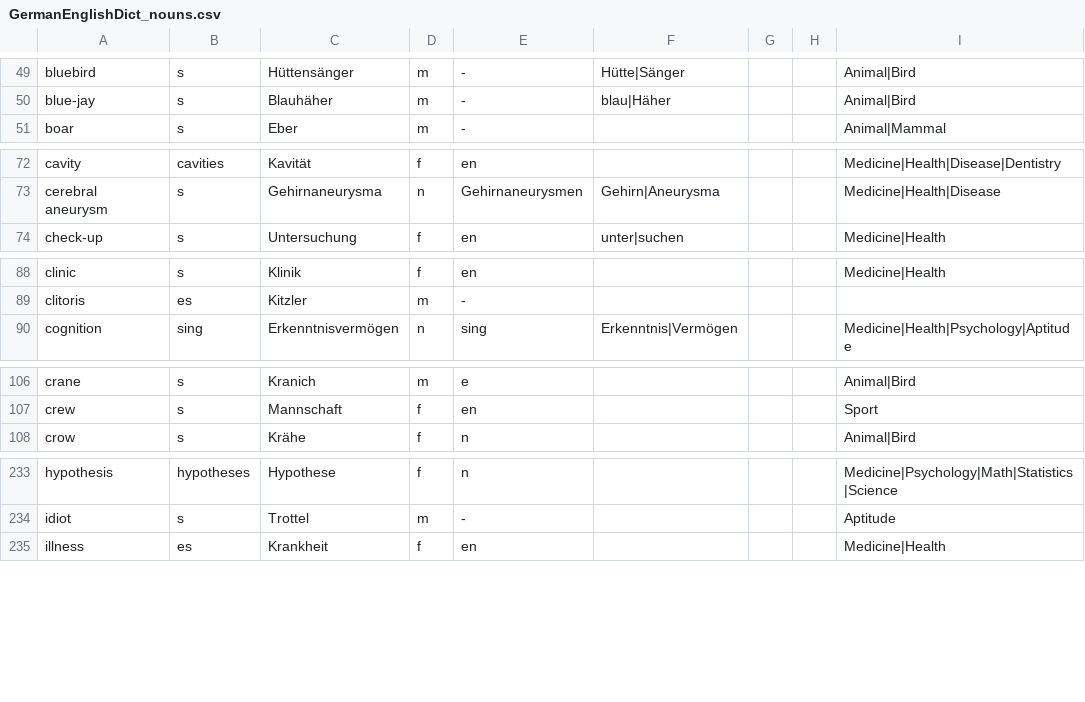
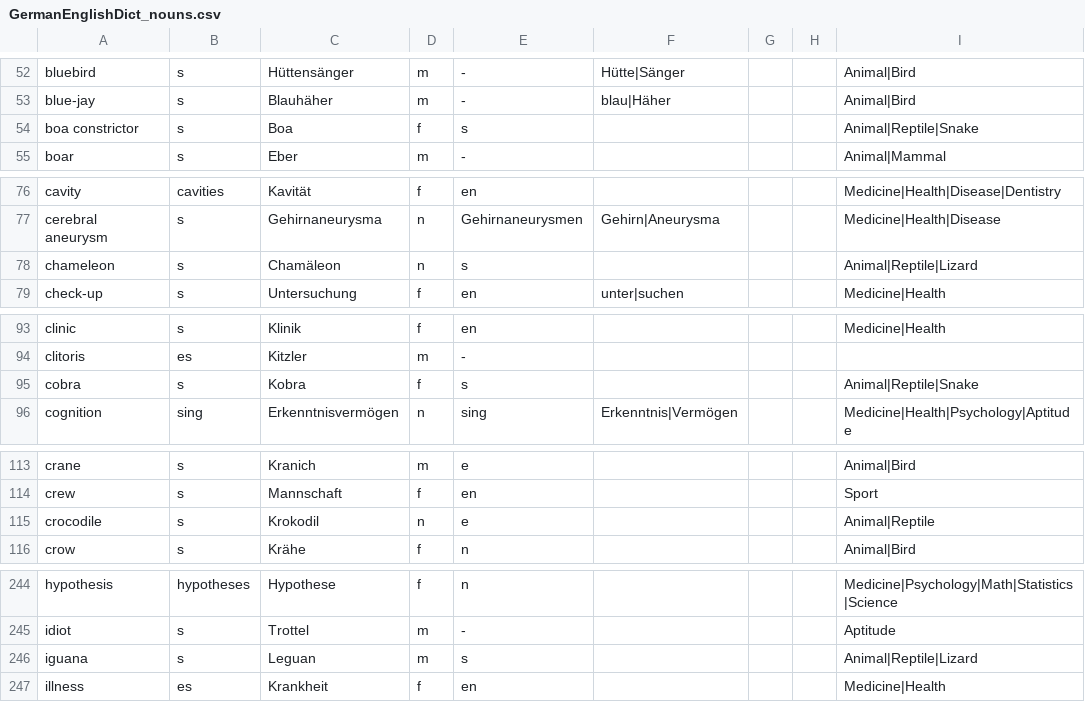
Before and after one commit to ml-pastore/German_English_Dict, a CSV file: GermanEnglishDict_nouns.csv, drawn as a sheet; only a part is shown, gaps mark what is left out; the diff covers the shown part only; the diff names each change by its address in the sheet, - before the commit and + after, or states it on an @@ line.

Commit message:
Update GermanEnglishDict_nouns.csv
reptiles, amphibians

```diff
--- a/GermanEnglishDict_nouns.csv
+++ b/GermanEnglishDict_nouns.csv
+row 54: boa constrictor | s | Boa | f | s |  |  |  | Animal|Reptile|Snake
+row 78: chameleon | s | Chamäleon | n | s |  |  |  | Animal|Reptile|Lizard
+row 95: cobra | s | Kobra | f | s |  |  |  | Animal|Reptile|Snake
+row 115: crocodile | s | Krokodil | n | e |  |  |  | Animal|Reptile
+row 246: iguana | s | Leguan | m | s |  |  |  | Animal|Reptile|Lizard
```
Also changed, not shown: 20 added rows elsewhere in this file.
